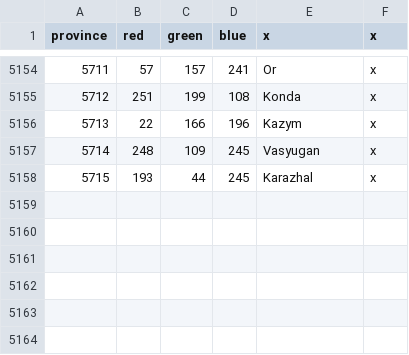
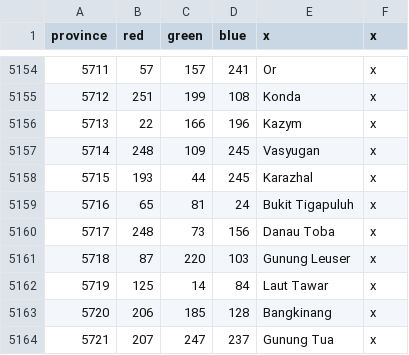
Before and after one commit to BulwiakAcademy/Aapmonger, a CSV file: map/definition.csv, drawn as a sheet; only a part is shown, gaps mark what is left out; the diff names each change by its address in the sheet, - before the commit and + after, or states it on an @@ line.

```diff
--- a/map/definition.csv
+++ b/map/definition.csv
+row 5159: 5716 | 65 | 81 | 24 | Bukit Tigapuluh | x
+row 5160: 5717 | 248 | 73 | 156 | Danau Toba | x
+row 5161: 5718 | 87 | 220 | 103 | Gunung Leuser | x
+row 5162: 5719 | 125 | 14 | 84 | Laut Tawar | x
+row 5163: 5720 | 206 | 185 | 128 | Bangkinang | x
+row 5164: 5721 | 207 | 247 | 237 | Gunung Tua | x
```
Also changed, not shown: 22 other files.
